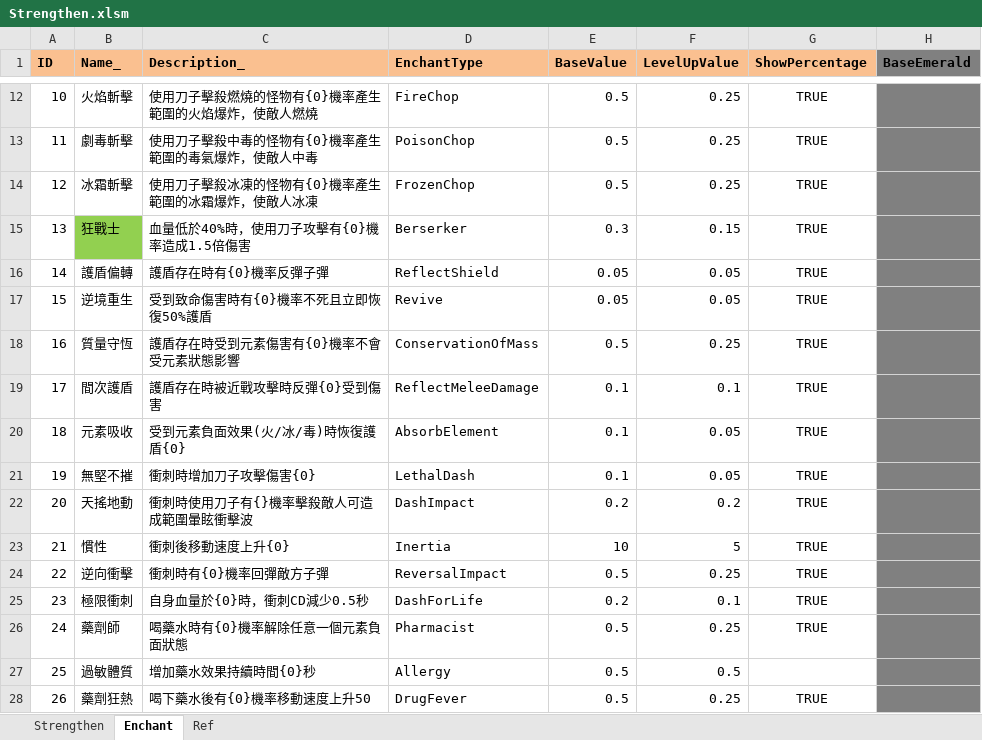
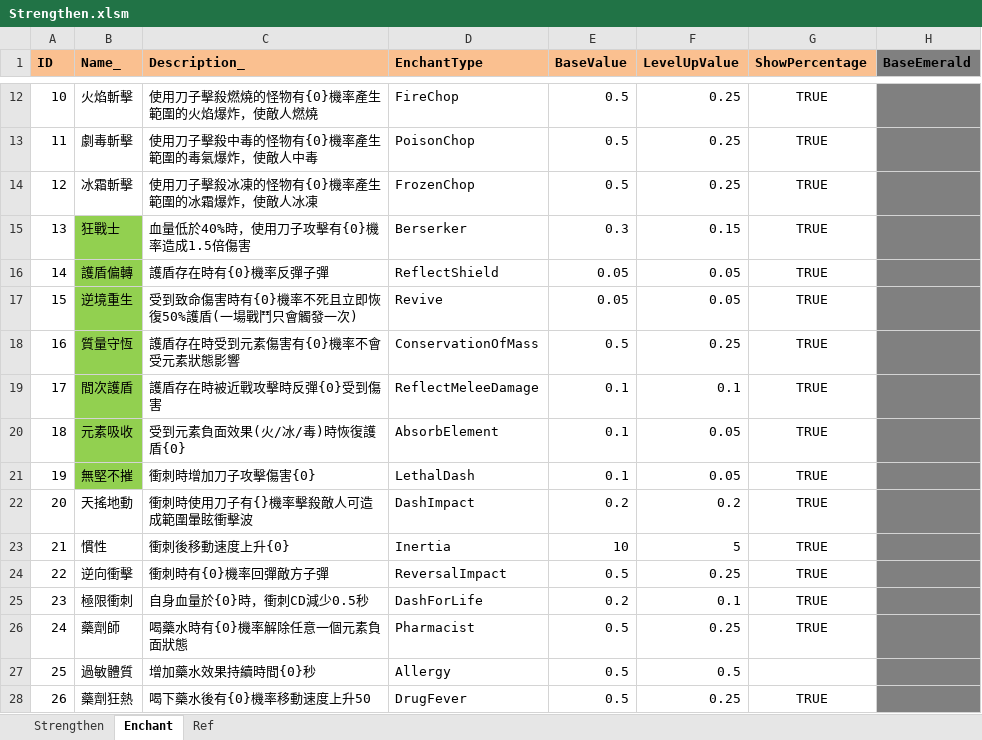
Before and after one commit to scozirge/30sHero, an Excel workbook: 30SecHero/Designer/Strengthen.xlsm, sheet Enchant, drawn as a sheet; only a part is shown, gaps mark what is left out; values as stored, in another font and other column widths than the file's, no borders; the diff names each change by its address in the sheet, - before the commit and + after, or states it on an @@ line.

```diff
--- a/30SecHero/Designer/Strengthen.xlsm (sheet Enchant)
+++ b/30SecHero/Designer/Strengthen.xlsm (sheet Enchant)
-B16:B21 fill: none
+B16:B21 fill: #92D050
-C17 (Description_): 受到致命傷害時有{0}機率不死且立即恢復50%護盾
+C17 (Description_): 受到致命傷害時有{0}機率不死且立即恢復50%護盾(一場戰鬥只會觸發一次)
```
Also changed, not shown: 15 other files.
